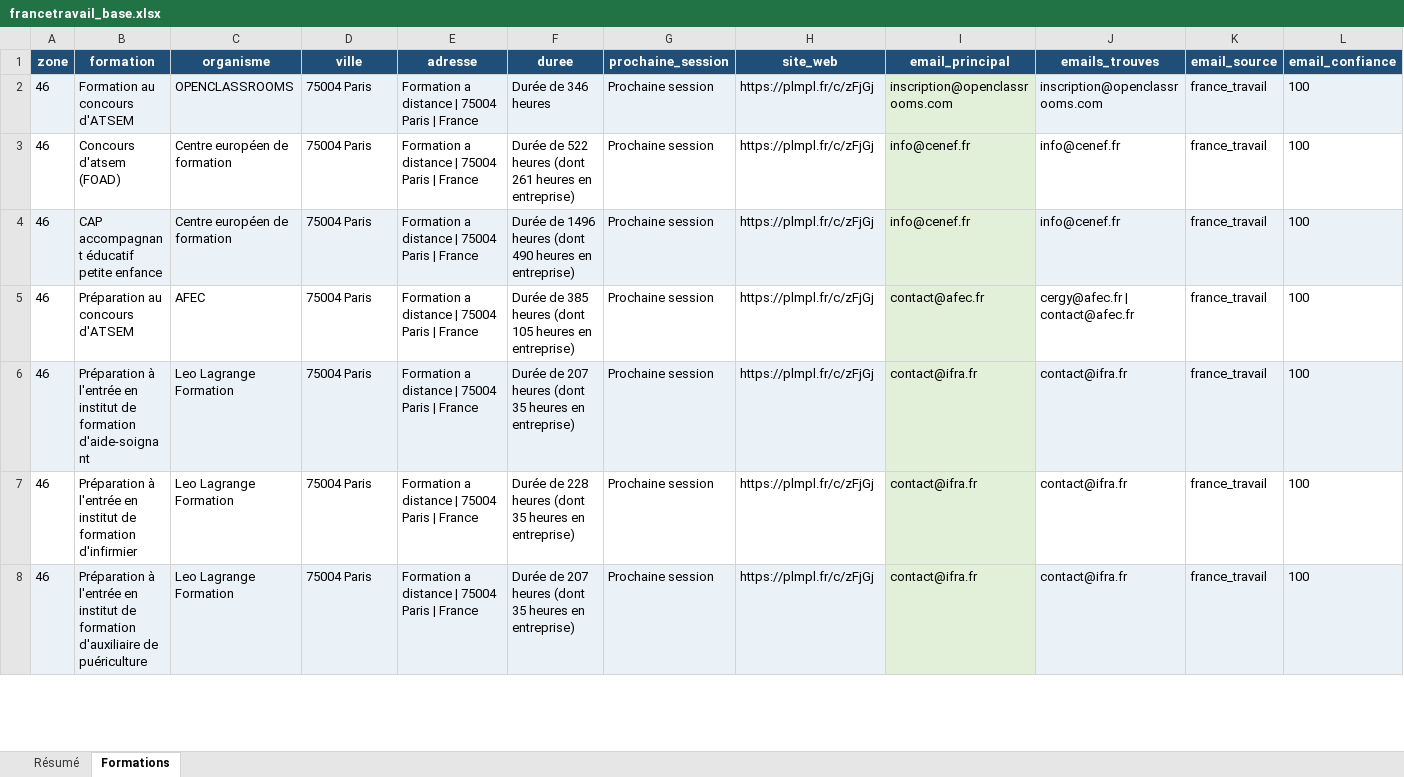
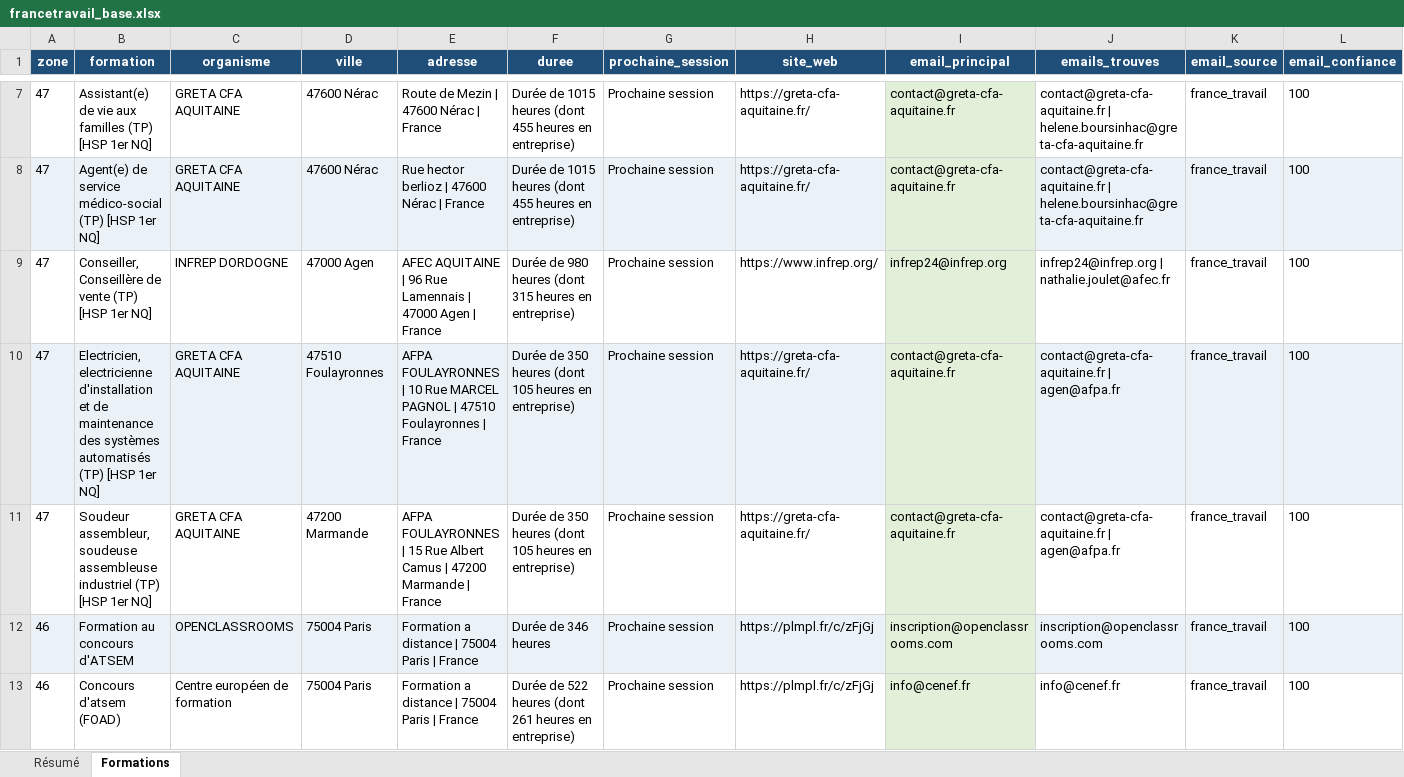
Before and after one commit to romtaug2/SupportAI-Emailing, an Excel workbook: exports/france_travail/francetravail_base.xlsx, sheet Formations, drawn as a sheet; only a part is shown, gaps mark what is left out; the shorter side is filled out with more unchanged rows; values as stored, in another font and other column widths than the file's, no borders; table styles not drawn; rows hold the shown columns only; the diff covers the shown part only; the diff names each change by its address in the sheet, - before the commit and + after, or states it on an @@ line.

Commit message:
🔪 Slice france_travail 2026-09-23

```diff
--- a/exports/france_travail/francetravail_base.xlsx (sheet Formations)
+++ b/exports/france_travail/francetravail_base.xlsx (sheet Formations)
+row 7: 47 | Assistant(e) de vie aux familles (TP) [HSP 1er NQ] | GRETA CFA AQUITAINE | 47600 Nérac | Route de Mezin | 47600 Nérac | France | Durée de 1015 heures (dont 455 heures en entreprise) | Prochaine session | https://greta-cfa-aquitaine.fr/ | contact@greta-cfa-aquitaine.fr | contact@greta-cfa-aquitaine.fr | helene.boursinhac@greta-cfa-aquitaine.fr | france_travail | 100
+row 8: 47 | Agent(e) de service médico-social (TP) [HSP 1er NQ] | GRETA CFA AQUITAINE | 47600 Nérac | Rue hector berlioz | 47600 Nérac | France | Durée de 1015 heures (dont 455 heures en entreprise) | Prochaine session | https://greta-cfa-aquitaine.fr/ | contact@greta-cfa-aquitaine.fr | contact@greta-cfa-aquitaine.fr | helene.boursinhac@greta-cfa-aquitaine.fr | france_travail | 100
+row 9: 47 | Conseiller, Conseillère de vente (TP) [HSP 1er NQ] | INFREP DORDOGNE | 47000 Agen | AFEC AQUITAINE | 96 Rue Lamennais | 47000 Agen | France | Durée de 980 heures (dont 315 heures en entreprise) | Prochaine session | https://www.infrep.org/ | infrep24@infrep.org | infrep24@infrep.org | nathalie.joulet@afec.fr | france_travail | 100
+row 10: 47 | Electricien, electricienne d'installation et de maintenance des systèmes automatisés (TP) [HSP 1er NQ] | GRETA CFA AQUITAINE | 47510 Foulayronnes | AFPA FOULAYRONNES | 10 Rue MARCEL PAGNOL | 47510 Foulayronnes | France | Durée de 350 heures (dont 105 heures en entreprise) | Prochaine session | https://greta-cfa-aquitaine.fr/ | contact@greta-cfa-aquitaine.fr | contact@greta-cfa-aquitaine.fr | agen@afpa.fr | france_travail | 100
+row 11: 47 | Soudeur assembleur, soudeuse assembleuse industriel (TP) [HSP 1er NQ] | GRETA CFA AQUITAINE | 47200 Marmande | AFPA FOULAYRONNES | 15 Rue Albert Camus | 47200 Marmande | France | Durée de 350 heures (dont 105 heures en entreprise) | Prochaine session | https://greta-cfa-aquitaine.fr/ | contact@greta-cfa-aquitaine.fr | contact@greta-cfa-aquitaine.fr | agen@afpa.fr | france_travail | 100
```
Also changed, not shown: 5 added rows elsewhere in this sheet, sheet Résumé, 4 other files.
